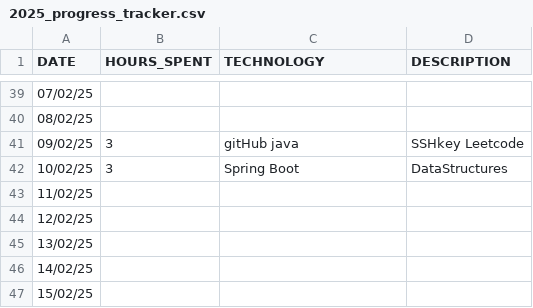
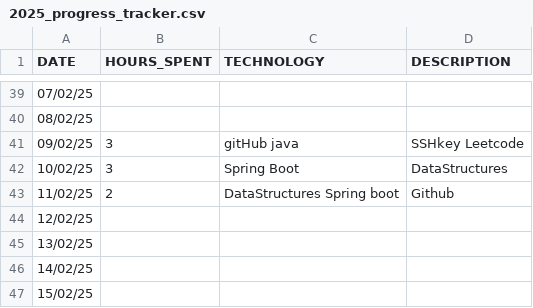
Before and after one commit to studycircle3104/progress-tracker, a CSV file: vikash/2025_progress_tracker.csv, drawn as a sheet; only a part is shown, gaps mark what is left out.

Commit message:
CSV UPDATED 11 FEB

```diff
--- a/vikash/2025_progress_tracker.csv
+++ b/vikash/2025_progress_tracker.csv
@@ -42,3 +42,3 @@ DATE,HOURS_SPENT,TECHNOLOGY,DESCRIPTION
 10/02/25,3,Spring Boot,DataStructures
-11/02/25,,,
+11/02/25,2,DataStructures Spring boot,Github
 12/02/25,,,
```
